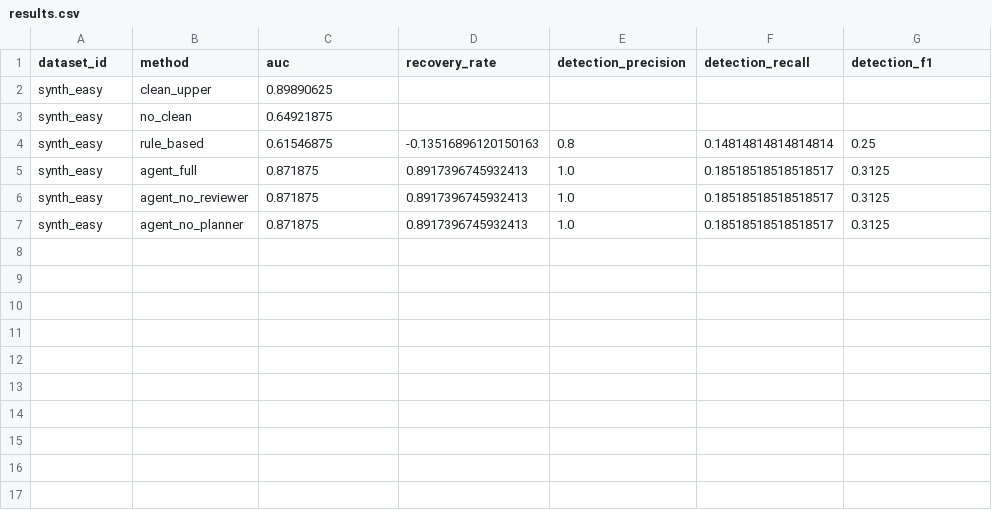
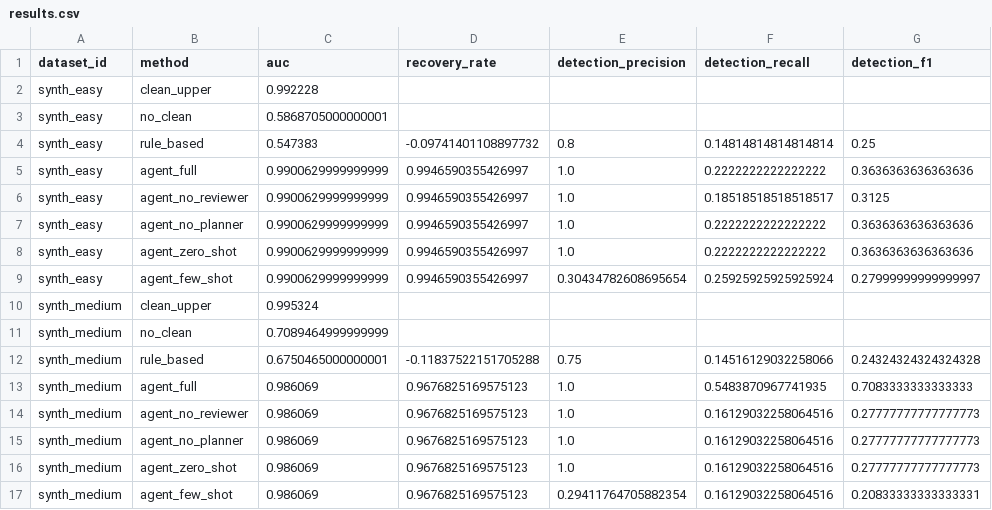
Before and after one commit to Xheng222/data-mining-coursework, a CSV file: results/results.csv, drawn as a sheet.

Commit message:
feat(results): run full experiment with prompt strategy ablations (16 outcomes)

```diff
--- a/results/results.csv
+++ b/results/results.csv
@@ -1,7 +1,17 @@
 dataset_id,method,auc,recovery_rate,detection_precision,detection_recall,detection_f1
-synth_easy,clean_upper,0.89890625,,,,
-synth_easy,no_clean,0.64921875,,,,
-synth_easy,rule_based,0.61546875,-0.13516896120150163,0.8,0.14814814814814814,0.25
-synth_easy,agent_full,0.871875,0.8917396745932413,1.0,0.18518518518518517,0.3125
-synth_easy,agent_no_reviewer,0.871875,0.8917396745932413,1.0,0.18518518518518517,0.3125
-synth_easy,agent_no_planner,0.871875,0.8917396745932413,1.0,0.18518518518518517,0.3125
+synth_easy,clean_upper,0.992228,,,,
+synth_easy,no_clean,0.5868705000000001,,,,
+synth_easy,rule_based,0.547383,-0.09741401108897732,0.8,0.14814814814814814,0.25
+synth_easy,agent_full,0.9900629999999999,0.9946590355426997,1.0,0.2222222222222222,0.3636363636363636
+synth_easy,agent_no_reviewer,0.9900629999999999,0.9946590355426997,1.0,0.18518518518518517,0.3125
+synth_easy,agent_no_planner,0.9900629999999999,0.9946590355426997,1.0,0.2222222222222222,0.3636363636363636
+synth_easy,agent_zero_shot,0.9900629999999999,0.9946590355426997,1.0,0.2222222222222222,0.3636363636363636
+synth_easy,agent_few_shot,0.9900629999999999,0.9946590355426997,0.30434782608695654,0.25925925925925924,0.27999999999999997
+synth_medium,clean_upper,0.995324,,,,
+synth_medium,no_clean,0.7089464999999999,,,,
+synth_medium,rule_based,0.6750465000000001,-0.11837522151705288,0.75,0.14516129032258066,0.24324324324324328
+synth_medium,agent_full,0.986069,0.9676825169575123,1.0,0.5483870967741935,0.7083333333333333
+synth_medium,agent_no_reviewer,0.986069,0.9676825169575123,1.0,0.16129032258064516,0.27777777777777773
+synth_medium,agent_no_planner,0.986069,0.9676825169575123,1.0,0.16129032258064516,0.27777777777777773
+synth_medium,agent_zero_shot,0.986069,0.9676825169575123,1.0,0.16129032258064516,0.27777777777777773
+synth_medium,agent_few_shot,0.986069,0.9676825169575123,0.29411764705882354,0.16129032258064516,0.20833333333333331
```
Also changed, not shown: results/detection_by_type.csv, 4 other files.
